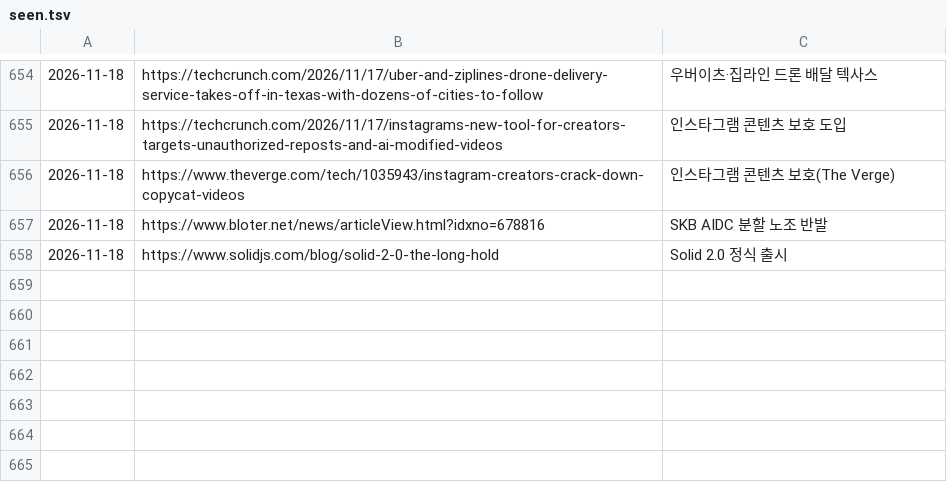
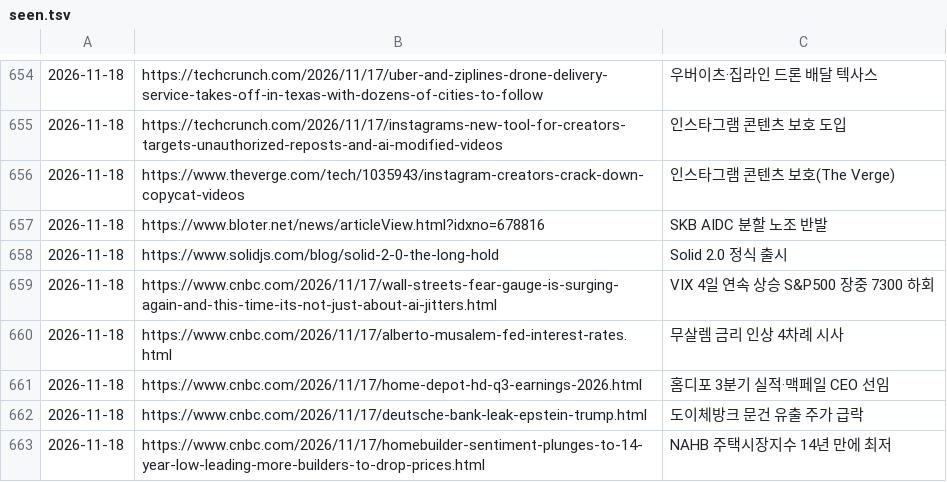
Before and after one commit to Jaesung-kim/it-news, a TSV file: data/seen.tsv, drawn as a sheet; only a part is shown, gaps mark what is left out.

```diff
--- a/data/seen.tsv
+++ b/data/seen.tsv
@@ -658 +658,6 @@
 2026-11-18	https://www.solidjs.com/blog/solid-2-0-the-long-hold	Solid 2.0 정식 출시
+2026-11-18	https://www.cnbc.com/2026/11/17/wall-streets-fear-gauge-is-surging-again-and-this-time-its-not-just-about-ai-jitters.html	VIX 4일 연속 상승 S&P500 장중 7300 하회
+2026-11-18	https://www.cnbc.com/2026/11/17/alberto-musalem-fed-interest-rates.html	무살렘 금리 인상 4차례 시사
+2026-11-18	https://www.cnbc.com/2026/11/17/home-depot-hd-q3-earnings-2026.html	홈디포 3분기 실적·맥페일 CEO 선임
+2026-11-18	https://www.cnbc.com/2026/11/17/deutsche-bank-leak-epstein-trump.html	도이체방크 문건 유출 주가 급락
+2026-11-18	https://www.cnbc.com/2026/11/17/homebuilder-sentiment-plunges-to-14-year-low-leading-more-builders-to-drop-prices.html	NAHB 주택시장지수 14년 만에 최저
```
Also changed, not shown: 7 other files.
